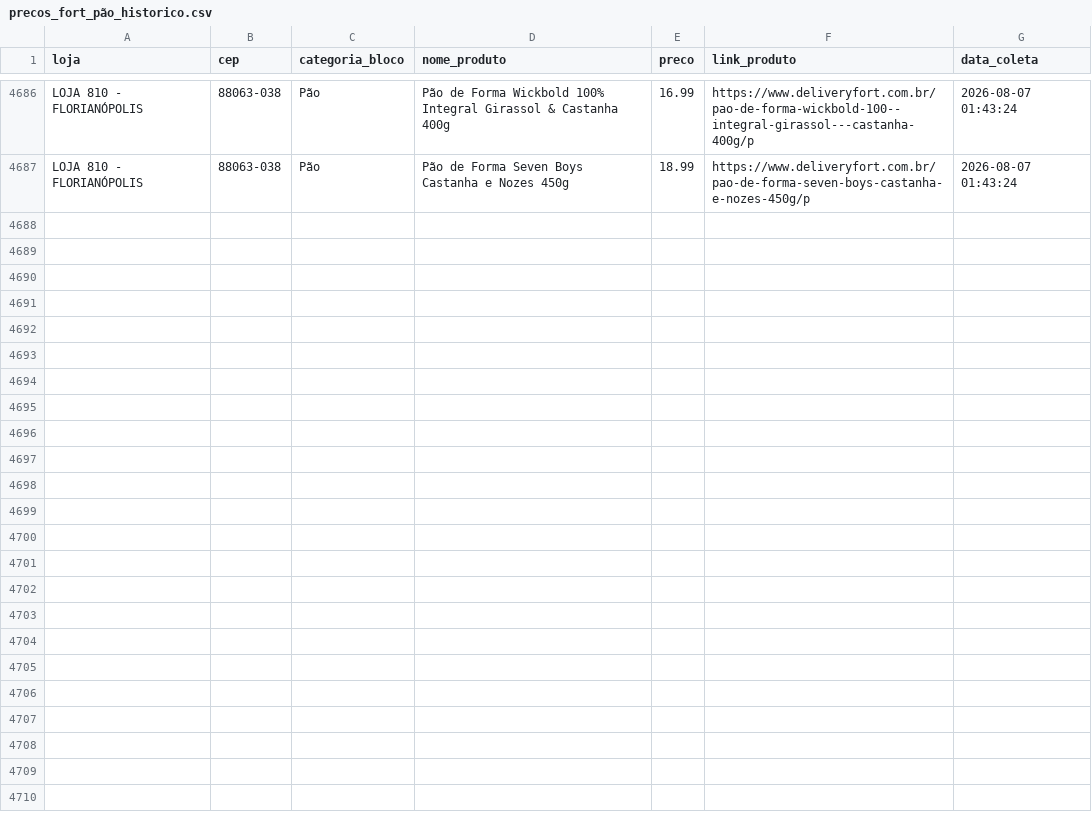
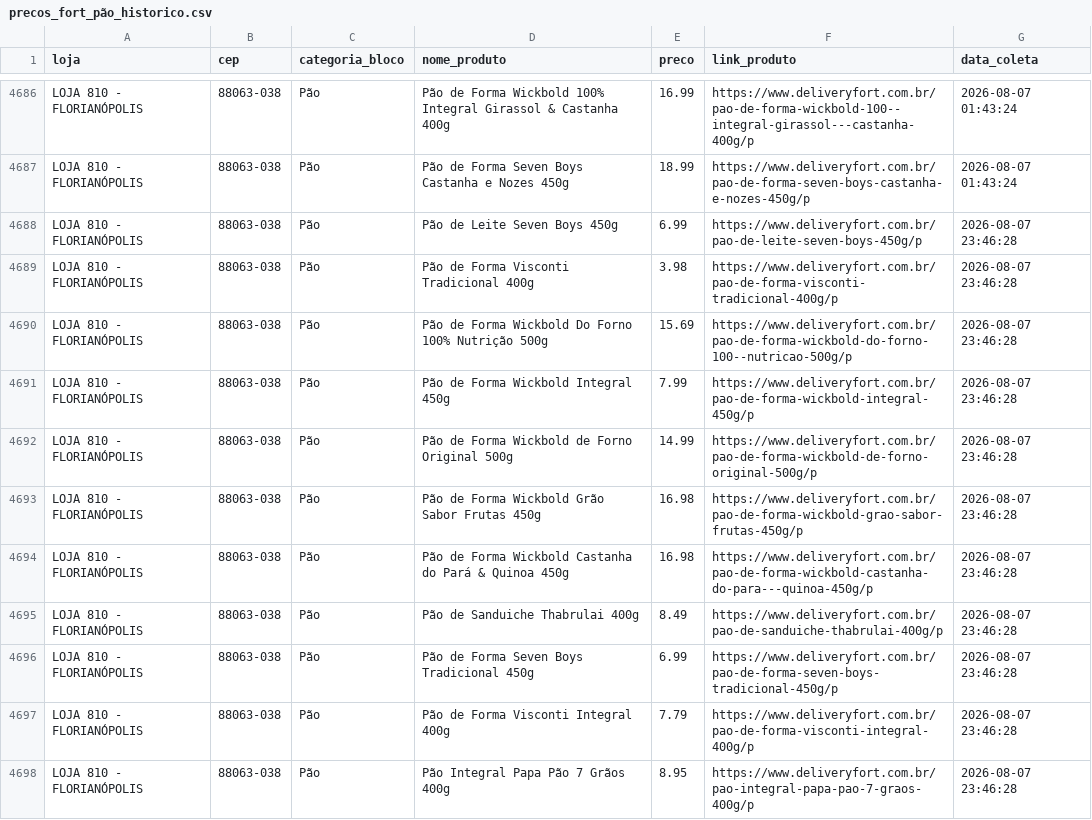
Before and after one commit to andreromaooliveira90/PROJETO_PRECOS_FORT, a CSV file: data/raw/precos_fort_pão_historico.csv, drawn as a sheet; only a part is shown, gaps mark what is left out; the diff covers the shown part only; the diff names each change by its address in the sheet, - before the commit and + after, or states it on an @@ line.

```diff
--- a/data/raw/precos_fort_pão_historico.csv
+++ b/data/raw/precos_fort_pão_historico.csv
+row 4688: LOJA 810 - FLORIANÓPOLIS | 88063-038 | Pão | Pão de Leite Seven Boys 450g | 6.99 | https://www.deliveryfort.com.br/pao-de-leite-seven-boys-450g/p | 2026-08-07 23:46:28
+row 4689: LOJA 810 - FLORIANÓPOLIS | 88063-038 | Pão | Pão de Forma Visconti Tradicional 400g | 3.98 | https://www.deliveryfort.com.br/pao-de-forma-visconti-tradicional-400g/p | 2026-08-07 23:46:28
+row 4690: LOJA 810 - FLORIANÓPOLIS | 88063-038 | Pão | Pão de Forma Wickbold Do Forno 100% Nutrição 500g | 15.69 | https://www.deliveryfort.com.br/pao-de-forma-wickbold-do-forno-100--nutricao-500g/p | 2026-08-07 23:46:28
+row 4691: LOJA 810 - FLORIANÓPOLIS | 88063-038 | Pão | Pão de Forma Wickbold Integral 450g | 7.99 | https://www.deliveryfort.com.br/pao-de-forma-wickbold-integral-450g/p | 2026-08-07 23:46:28
+row 4692: LOJA 810 - FLORIANÓPOLIS | 88063-038 | Pão | Pão de Forma Wickbold de Forno Original 500g | 14.99 | https://www.deliveryfort.com.br/pao-de-forma-wickbold-de-forno-original-500g/p | 2026-08-07 23:46:28
+row 4693: LOJA 810 - FLORIANÓPOLIS | 88063-038 | Pão | Pão de Forma Wickbold Grão Sabor Frutas 450g | 16.98 | https://www.deliveryfort.com.br/pao-de-forma-wickbold-grao-sabor-frutas-450g/p | 2026-08-07 23:46:28
+row 4694: LOJA 810 - FLORIANÓPOLIS | 88063-038 | Pão | Pão de Forma Wickbold Castanha do Pará & Quinoa 450g | 16.98 | https://www.deliveryfort.com.br/pao-de-forma-wickbold-castanha-do-para---quinoa-450g/p | 2026-08-07 23:46:28
+row 4695: LOJA 810 - FLORIANÓPOLIS | 88063-038 | Pão | Pão de Sanduiche Thabrulai 400g | 8.49 | https://www.deliveryfort.com.br/pao-de-sanduiche-thabrulai-400g/p | 2026-08-07 23:46:28
+row 4696: LOJA 810 - FLORIANÓPOLIS | 88063-038 | Pão | Pão de Forma Seven Boys Tradicional 450g | 6.99 | https://www.deliveryfort.com.br/pao-de-forma-seven-boys-tradicional-450g/p | 2026-08-07 23:46:28
+row 4697: LOJA 810 - FLORIANÓPOLIS | 88063-038 | Pão | Pão de Forma Visconti Integral 400g | 7.79 | https://www.deliveryfort.com.br/pao-de-forma-visconti-integral-400g/p | 2026-08-07 23:46:28
+row 4698: LOJA 810 - FLORIANÓPOLIS | 88063-038 | Pão | Pão Integral Papa Pão 7 Grãos 400g | 8.95 | https://www.deliveryfort.com.br/pao-integral-papa-pao-7-graos-400g/p | 2026-08-07 23:46:28
```
Also changed, not shown: 11 added rows elsewhere in this file, data/raw/precos_fort_arroz_historico.csv, data/raw/precos_fort_café_500g_historico.csv, 10 other files.
